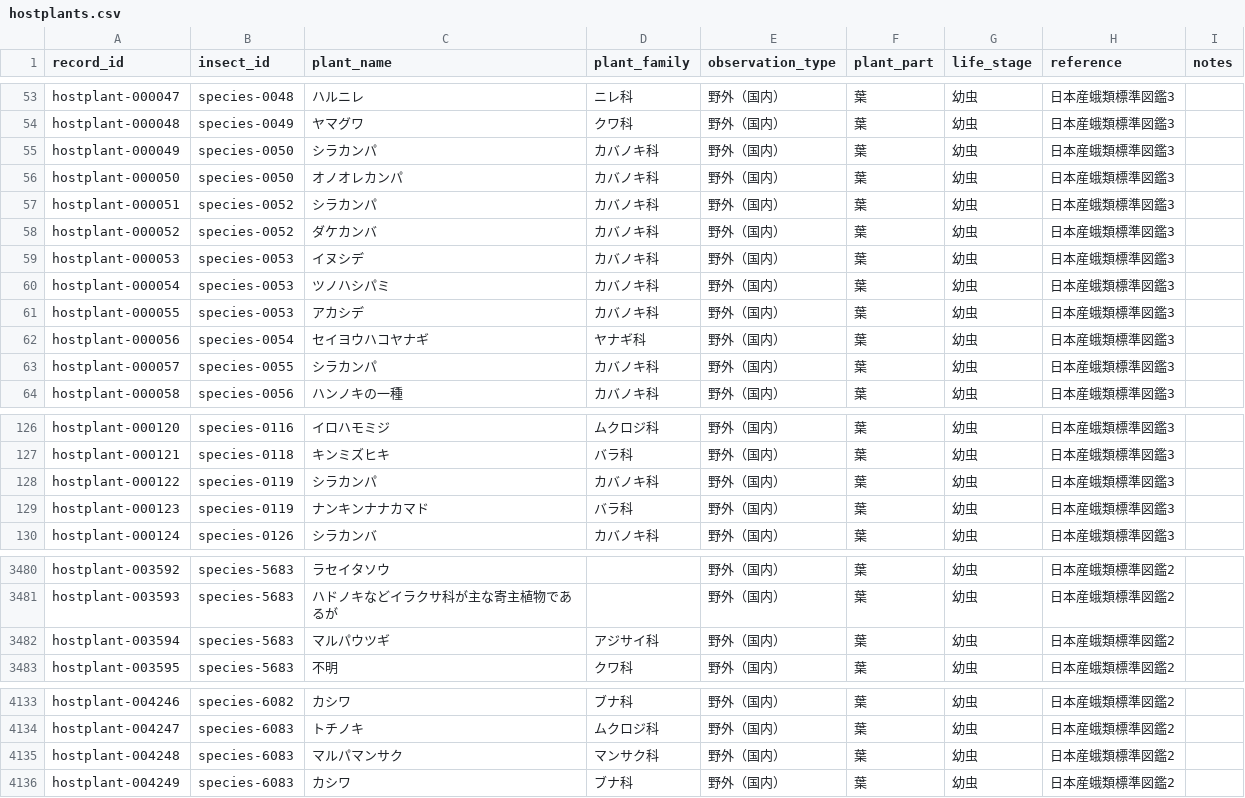
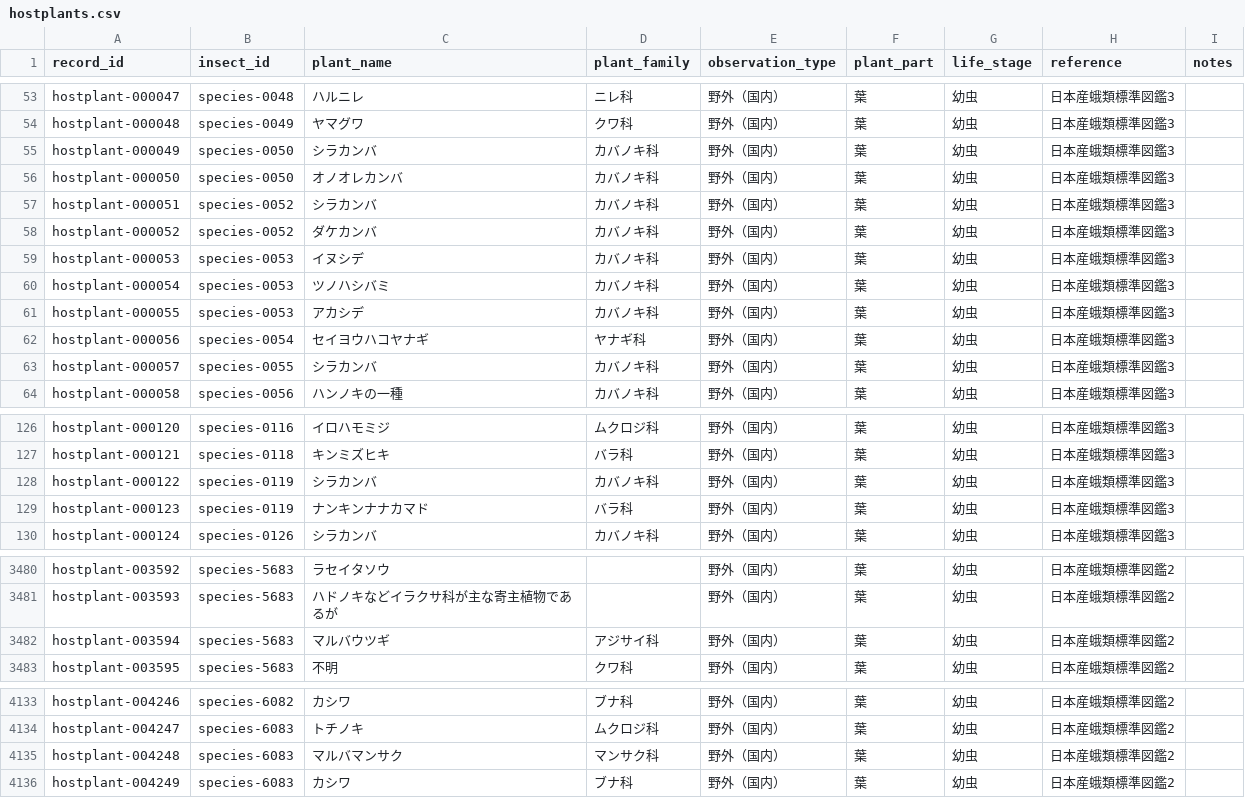
Before and after one commit to orau98/orau98.github.io, a CSV file: normalized_data/hostplants.csv, drawn as a sheet; only a part is shown, gaps mark what is left out.

Commit message:
fix(data): correct plant typos (マルパ→マルバ, シラカンパ→シラカンバ, オノオレカンパ→オノオレカンバ, ツノハシパミ→ツノハシバミ) across normalized + legacy; refresh lite hostplants

```diff
--- a/normalized_data/hostplants.csv
+++ b/normalized_data/hostplants.csv
@@ -54,11 +54,11 @@ hostplant-000047,species-0048,ハルニレ,ニレ科,野外（国内）,葉,幼
 hostplant-000048,species-0049,ヤマグワ,クワ科,野外（国内）,葉,幼虫,日本産蛾類標準図鑑3,
-hostplant-000049,species-0050,シラカンパ,カバノキ科,野外（国内）,葉,幼虫,日本産蛾類標準図鑑3,
-hostplant-000050,species-0050,オノオレカンパ,カバノキ科,野外（国内）,葉,幼虫,日本産蛾類標準図鑑3,
-hostplant-000051,species-0052,シラカンパ,カバノキ科,野外（国内）,葉,幼虫,日本産蛾類標準図鑑3,
+hostplant-000049,species-0050,シラカンバ,カバノキ科,野外（国内）,葉,幼虫,日本産蛾類標準図鑑3,
+hostplant-000050,species-0050,オノオレカンバ,カバノキ科,野外（国内）,葉,幼虫,日本産蛾類標準図鑑3,
+hostplant-000051,species-0052,シラカンバ,カバノキ科,野外（国内）,葉,幼虫,日本産蛾類標準図鑑3,
 hostplant-000052,species-0052,ダケカンバ,カバノキ科,野外（国内）,葉,幼虫,日本産蛾類標準図鑑3,
 hostplant-000053,species-0053,イヌシデ,カバノキ科,野外（国内）,葉,幼虫,日本産蛾類標準図鑑3,
-hostplant-000054,species-0053,ツノハシパミ,カバノキ科,野外（国内）,葉,幼虫,日本産蛾類標準図鑑3,
+hostplant-000054,species-0053,ツノハシバミ,カバノキ科,野外（国内）,葉,幼虫,日本産蛾類標準図鑑3,
 hostplant-000055,species-0053,アカシデ,カバノキ科,野外（国内）,葉,幼虫,日本産蛾類標準図鑑3,
 hostplant-000056,species-0054,セイヨウハコヤナギ,ヤナギ科,野外（国内）,葉,幼虫,日本産蛾類標準図鑑3,
-hostplant-000057,species-0055,シラカンパ,カバノキ科,野外（国内）,葉,幼虫,日本産蛾類標準図鑑3,
+hostplant-000057,species-0055,シラカンバ,カバノキ科,野外（国内）,葉,幼虫,日本産蛾類標準図鑑3,
 hostplant-000058,species-0056,ハンノキの一種,カバノキ科,野外（国内）,葉,幼虫,日本産蛾類標準図鑑3,
@@ -127,3 +127,3 @@ hostplant-000120,species-0116,イロハモミジ,ムクロジ科,野外（国内
 hostplant-000121,species-0118,キンミズヒキ,バラ科,野外（国内）,葉,幼虫,日本産蛾類標準図鑑3,
-hostplant-000122,species-0119,シラカンパ,カバノキ科,野外（国内）,葉,幼虫,日本産蛾類標準図鑑3,
+hostplant-000122,species-0119,シラカンバ,カバノキ科,野外（国内）,葉,幼虫,日本産蛾類標準図鑑3,
 hostplant-000123,species-0119,ナンキンナナカマド,バラ科,野外（国内）,葉,幼虫,日本産蛾類標準図鑑3,
@@ -3481,3 +3481,3 @@ hostplant-003592,species-5683,ラセイタソウ,,野外（国内）,葉,幼虫,
 hostplant-003593,species-5683,ハドノキなどイラクサ科が主な寄主植物であるが,,野外（国内）,葉,幼虫,日本産蛾類標準図鑑2,
-hostplant-003594,species-5683,マルパウツギ,アジサイ科,野外（国内）,葉,幼虫,日本産蛾類標準図鑑2,
+hostplant-003594,species-5683,マルバウツギ,アジサイ科,野外（国内）,葉,幼虫,日本産蛾類標準図鑑2,
 hostplant-003595,species-5683,不明,クワ科,野外（国内）,葉,幼虫,日本産蛾類標準図鑑2,
@@ -4134,3 +4134,3 @@ hostplant-004246,species-6082,カシワ,ブナ科,野外（国内）,葉,幼虫,
 hostplant-004247,species-6083,トチノキ,ムクロジ科,野外（国内）,葉,幼虫,日本産蛾類標準図鑑2,
-hostplant-004248,species-6083,マルパマンサク,マンサク科,野外（国内）,葉,幼虫,日本産蛾類標準図鑑2,
+hostplant-004248,species-6083,マルバマンサク,マンサク科,野外（国内）,葉,幼虫,日本産蛾類標準図鑑2,
 hostplant-004249,species-6083,カシワ,ブナ科,野外（国内）,葉,幼虫,日本産蛾類標準図鑑2,
```
Also changed, not shown: 4 other files.
